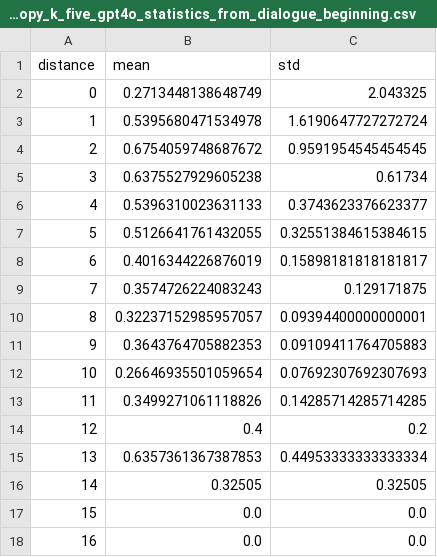
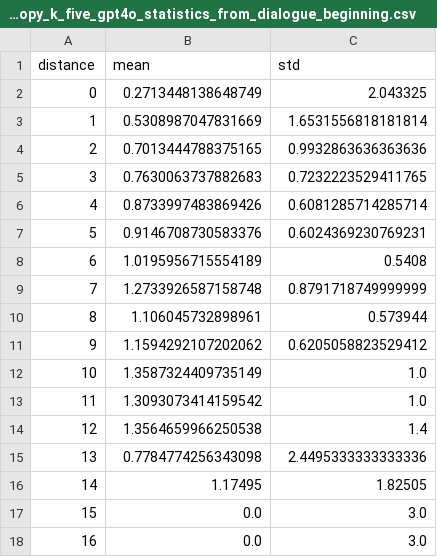
Before and after one commit to lucabrini/gpt-uncertainty, a CSV file: src/data/generation/8_mcrae/entropy_k_five_gpt4o_statistics_from_dialogue_beginning.csv, drawn as a sheet.

```diff
--- a/src/data/generation/8_mcrae/entropy_k_five_gpt4o_statistics_from_dialogue_beginning.csv
+++ b/src/data/generation/8_mcrae/entropy_k_five_gpt4o_statistics_from_dialogue_beginning.csv
@@ -2,17 +2,17 @@ distance,mean,std
 0,0.2713448138648749,2.043325
-1,0.5395680471534978,1.6190647727272724
-2,0.6754059748687672,0.9591954545454545
-3,0.6375527929605238,0.61734
-4,0.5396310023631133,0.3743623376623377
-5,0.5126641761432055,0.32551384615384615
-6,0.4016344226876019,0.15898181818181817
-7,0.3574726224083243,0.129171875
-8,0.32237152985957057,0.09394400000000001
-9,0.3643764705882353,0.09109411764705883
-10,0.26646935501059654,0.07692307692307693
-11,0.3499271061118826,0.14285714285714285
-12,0.4,0.2
-13,0.6357361367387853,0.44953333333333334
-14,0.32505,0.32505
-15,0.0,0.0
-16,0.0,0.0
+1,0.5308987047831669,1.6531556818181814
+2,0.7013444788375165,0.9932863636363636
+3,0.7630063737882683,0.7232223529411765
+4,0.8733997483869426,0.6081285714285714
+5,0.9146708730583376,0.6024369230769231
+6,1.0195956715554189,0.5408
+7,1.2733926587158748,0.8791718749999999
+8,1.106045732898961,0.573944
+9,1.1594292107202062,0.6205058823529412
+10,1.3587324409735149,1.0
+11,1.3093073414159542,1.0
+12,1.3564659966250538,1.4
+13,0.7784774256343098,2.4495333333333336
+14,1.17495,1.82505
+15,0.0,3.0
+16,0.0,3.0
```
Also changed, not shown: src/data/generation/8_mcrae/entropy_k_five_gpt4o_statistics_from_dialogue_beginning_cleaned.csv, src/data/generation/8_mcrae/entropy_k_five_gpt4o_statistics_from_dialogue_end.csv, 9 other files.
